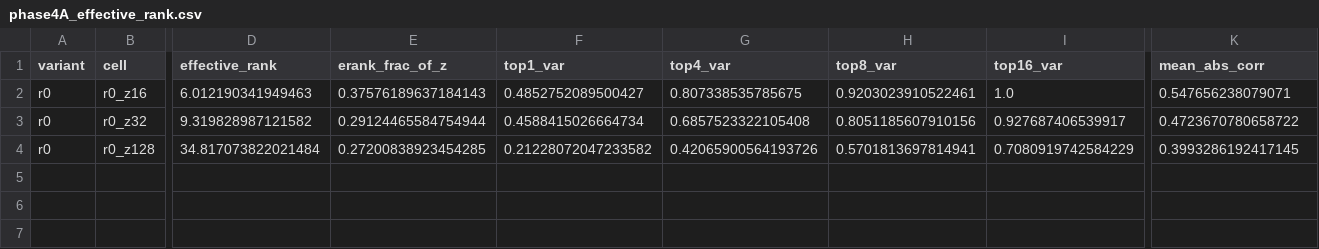
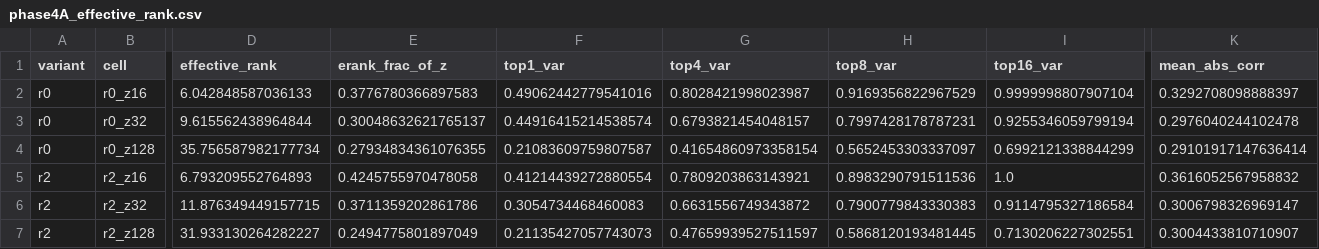
Before and after one commit to baiyizhuoait-ui/PercepFlex, a CSV file: experiments/phase4a/phase4A_effective_rank.csv, drawn as a sheet; only a part is shown, gaps mark what is left out; rows hold the shown columns only; the diff covers the shown part only; the diff names each change by its address in the sheet, - before the commit and + after, or states it on an @@ line.

```diff
--- a/experiments/phase4a/phase4A_effective_rank.csv
+++ b/experiments/phase4a/phase4A_effective_rank.csv
-D2 (effective_rank): 6.012190341949463
+D2 (effective_rank): 6.042848587036133
-E2 (erank_frac_of_z): 0.37576189637184143
+E2 (erank_frac_of_z): 0.3776780366897583
-F2 (top1_var): 0.4852752089500427
+F2 (top1_var): 0.49062442779541016
-G2 (top4_var): 0.807338535785675
+G2 (top4_var): 0.8028421998023987
-H2 (top8_var): 0.9203023910522461
+H2 (top8_var): 0.9169356822967529
-I2 (top16_var): 1.0
+I2 (top16_var): 0.9999998807907104
-K2 (mean_abs_corr): 0.547656238079071
+K2 (mean_abs_corr): 0.3292708098888397
-D3 (effective_rank): 9.319828987121582
+D3 (effective_rank): 9.615562438964844
-E3 (erank_frac_of_z): 0.29124465584754944
+E3 (erank_frac_of_z): 0.30048632621765137
-F3 (top1_var): 0.4588415026664734
+F3 (top1_var): 0.44916415214538574
-G3 (top4_var): 0.6857523322105408
+G3 (top4_var): 0.6793821454048157
-H3 (top8_var): 0.8051185607910156
+H3 (top8_var): 0.7997428178787231
-I3 (top16_var): 0.927687406539917
+I3 (top16_var): 0.9255346059799194
-K3 (mean_abs_corr): 0.4723670780658722
+K3 (mean_abs_corr): 0.2976040244102478
-D4 (effective_rank): 34.817073822021484
+D4 (effective_rank): 35.756587982177734
-E4 (erank_frac_of_z): 0.27200838923454285
+E4 (erank_frac_of_z): 0.27934834361076355
-F4 (top1_var): 0.21228072047233582
+F4 (top1_var): 0.21083609759807587
-G4 (top4_var): 0.42065900564193726
+G4 (top4_var): 0.41654860973358154
-H4 (top8_var): 0.5701813697814941
+H4 (top8_var): 0.5652453303337097
-I4 (top16_var): 0.7080919742584229
+I4 (top16_var): 0.6992121338844299
-K4 (mean_abs_corr): 0.3993286192417145
+K4 (mean_abs_corr): 0.29101917147636414
+row 5: r2 | r2_z16 | 6.793209552764893 | 0.4245755970478058 | 0.41214439272880554 | 0.7809203863143921 | 0.8983290791511536 | 1.0 | 0.3616052567958832
+row 6: r2 | r2_z32 | 11.876349449157715 | 0.3711359202861786 | 0.3054734468460083 | 0.6631556749343872 | 0.7900779843330383 | 0.9114795327186584 | 0.3006798326969147
+row 7: r2 | r2_z128 | 31.933130264282227 | 0.2494775801897049 | 0.21135427057743073 | 0.47659939527511597 | 0.5868120193481445 | 0.7130206227302551 | 0.3004433810710907
```
Also changed, not shown: 14 edited cells elsewhere in this file, experiments/phase4a/phase4A_gradient_diagnostic.csv, experiments/phase4a/phase4A_hypothesis_matrix.csv, 7 other files.
